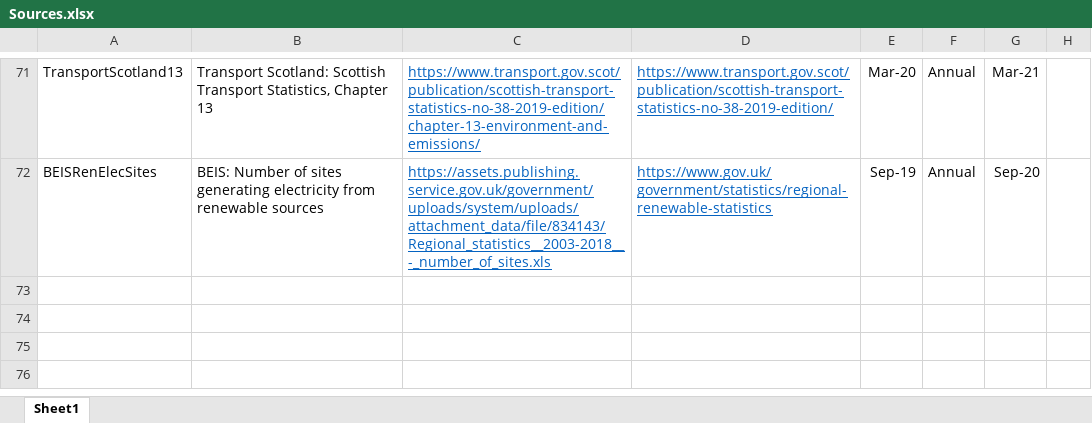
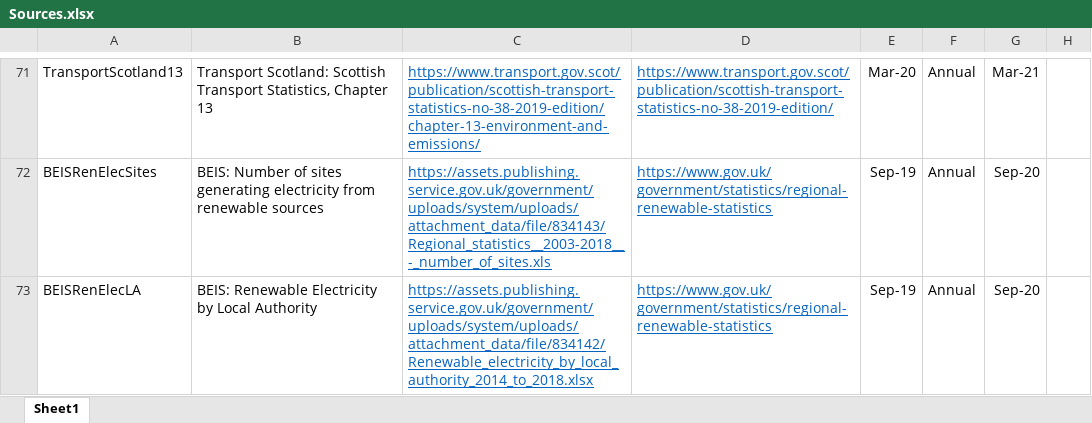
Before and after one commit to ischerr/Scottish-Energy-Statistics-Hub, an Excel workbook: Structure/Sources.xlsx, sheet Sheet1, drawn as a sheet; only a part is shown, gaps mark what is left out; values as stored, in another font and other column widths than the file's, no borders; table styles not drawn; the diff names each change by its address in the sheet, - before the commit and + after, or states it on an @@ line.

Commit message:
Update Sources.xlsx

```diff
--- a/Structure/Sources.xlsx (sheet Sheet1)
+++ b/Structure/Sources.xlsx (sheet Sheet1)
+row 73: BEISRenElecLA | BEIS: Renewable Electricity by Local Authority | https://assets.publishing.service.gov.uk/government/uploads/system/uploads/attachment_data/file/834142/Renewable_electricity_by_local_authority_2014_to_2018.xlsx | https://www.gov.uk/government/statistics/regional-renewable-statistics | Sep-19 | Annual | Sep-20
```
